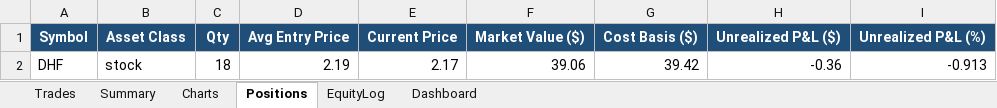
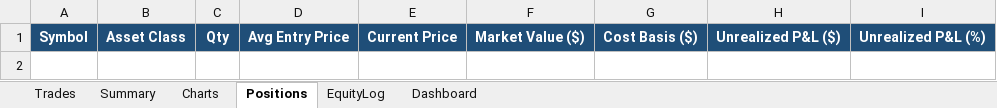
Before and after one commit to gal-ops/lpaca-trading-bo, an Excel workbook: trades.xlsx, sheet Positions, drawn as a sheet; values as stored, in another font and other column widths than the file's, no borders; conditional formats not drawn; the diff names each change by its address in the sheet, - before the commit and + after, or states it on an @@ line.

```diff
--- a/trades.xlsx (sheet Positions)
+++ b/trades.xlsx (sheet Positions)
-row 2: DHF | stock | 18 | 2.19 | 2.17 | 39.06 | 39.42 | -0.36 | -0.913
```
Also changed, not shown: sheet EquityLog.
